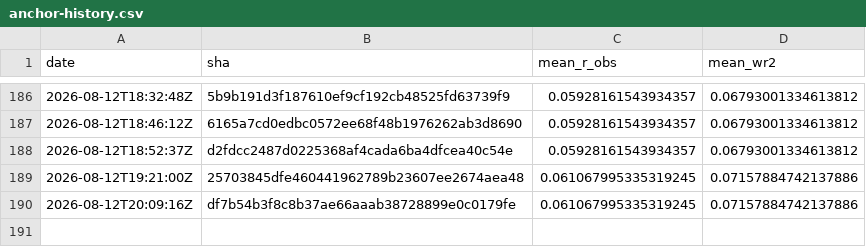
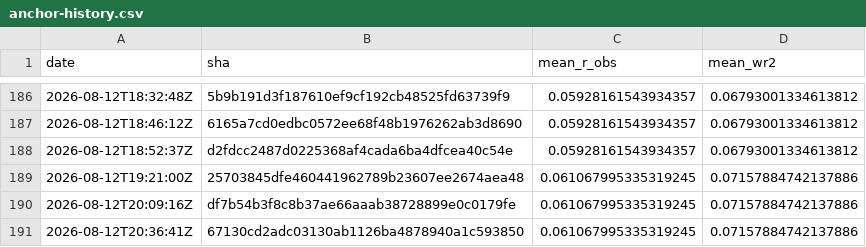
Before and after one commit to Differentiable-Electron-Crystallography/diffBloch, a CSV file: anchor-history.csv, drawn as a sheet; only a part is shown, gaps mark what is left out; the diff names each change by its address in the sheet, - before the commit and + after, or states it on an @@ line.

```diff
--- a/anchor-history.csv
+++ b/anchor-history.csv
+row 191: 2026-08-12T20:36:41Z | 67130cd2adc03130ab1126ba4878940a1c593850 | 0.061067995335319245 | 0.07157884742137886
```
Also changed, not shown: 2 other files.
